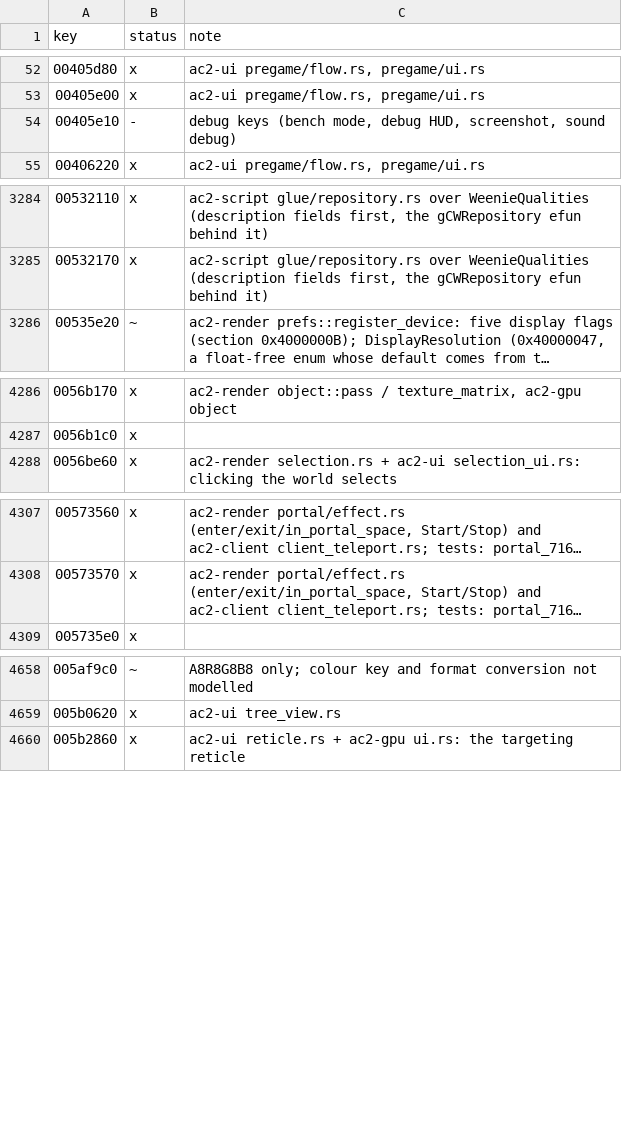
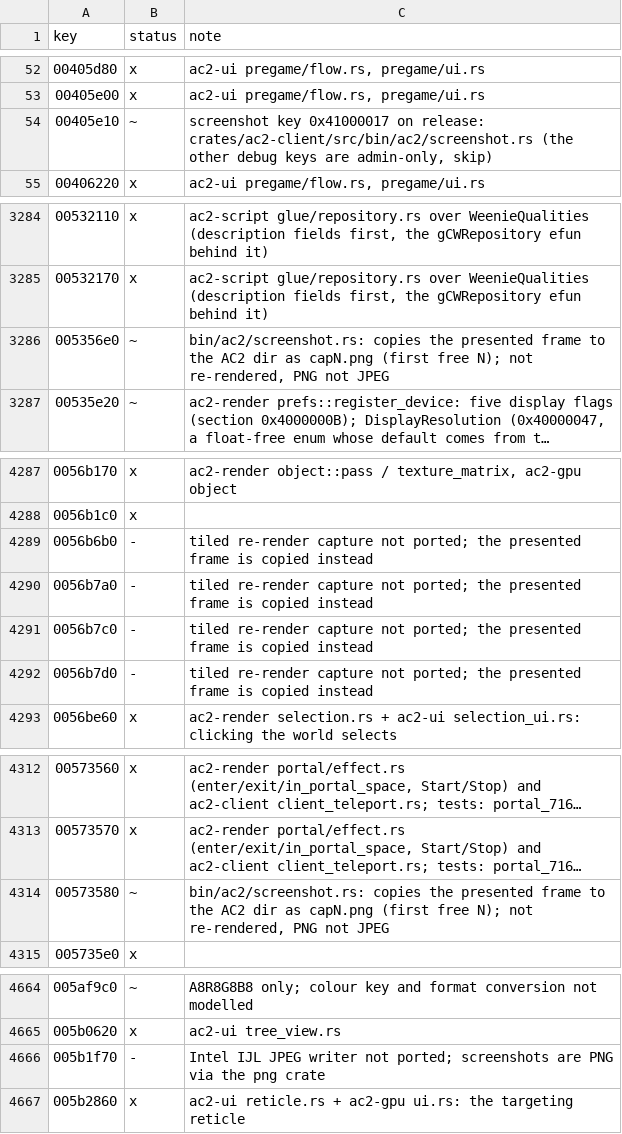
Before and after one commit to CrimsonMage/AC2_Rusted, a TSV file: docs/retail-catalog/marks.tsv, drawn as a sheet; only a part is shown, gaps mark what is left out; long unchanged cells end in …; the diff names each change by its address in the sheet, - before the commit and + after, or states it on an @@ line.

Commit message:
ac2 bin: screenshot key saves the presented frame (gmUIFlow release, Device::SaveScreenshot)
The screenshot action 0x41000017 fires on release (gmUIFlow::ListenToMessage on
0xffff0004 calls Device::SaveScreenshot). The window copies the presented surface,
reads it back, and a worker writes capN.png into the AC2 directory as the first N
not yet taken (retail numbers capN.jpg through the same scan). PNG rather than the
retail JPEG (RenderSurface::SaveJPG). Headless tests cover the naming, the padded
row unpack, the BGRA swap and the PNG round trip.

```diff
--- a/docs/retail-catalog/marks.tsv
+++ b/docs/retail-catalog/marks.tsv
-B54 (status): -
+B54 (status): ~
-C54 (note): debug keys (bench mode, debug HUD, screenshot, sound debug)
+C54 (note): screenshot key 0x41000017 on release: crates/ac2-client/src/bin/ac2/screenshot.rs (the other debug keys are admin-only, skip)
+row 3286: 005356e0 | ~ | bin/ac2/screenshot.rs: copies the presented frame to the AC2 dir as capN.png (first free N); not re-rendered, PNG not JPEG
+row 4289: 0056b6b0 | - | tiled re-render capture not ported; the presented frame is copied instead
+row 4290: 0056b7a0 | - | tiled re-render capture not ported; the presented frame is copied instead
+row 4291: 0056b7c0 | - | tiled re-render capture not ported; the presented frame is copied instead
+row 4292: 0056b7d0 | - | tiled re-render capture not ported; the presented frame is copied instead
+row 4314: 00573580 | ~ | bin/ac2/screenshot.rs: copies the presented frame to the AC2 dir as capN.png (first free N); not re-rendered, PNG not JPEG
+row 4666: 005b1f70 | - | Intel IJL JPEG writer not ported; screenshots are PNG via the png crate
```
Also changed, not shown: 10 other files.
